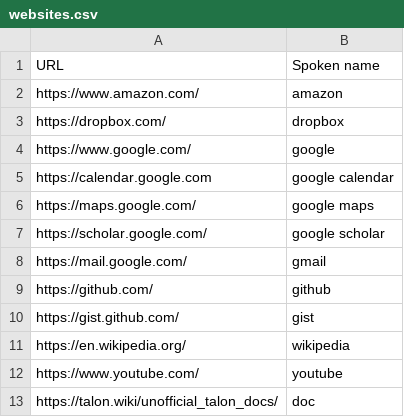
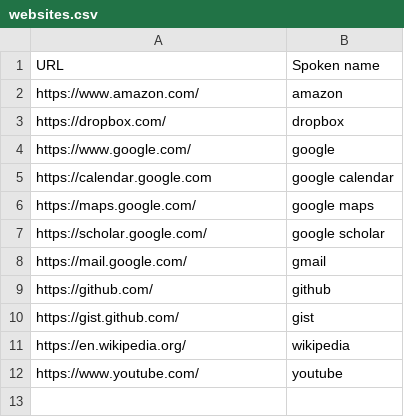
Before and after one commit to NikolaiKircher/knausj_talon, a CSV file: settings/websites.csv, drawn as a sheet; the diff names each change by its address in the sheet, - before the commit and + after, or states it on an @@ line.

Commit message:
remove website

```diff
--- a/settings/websites.csv
+++ b/settings/websites.csv
-row 13: https://talon.wiki/unofficial_talon_docs/ | doc
```
